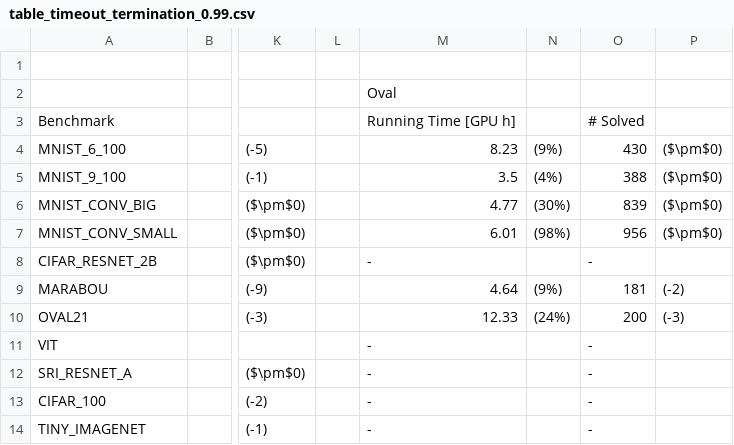
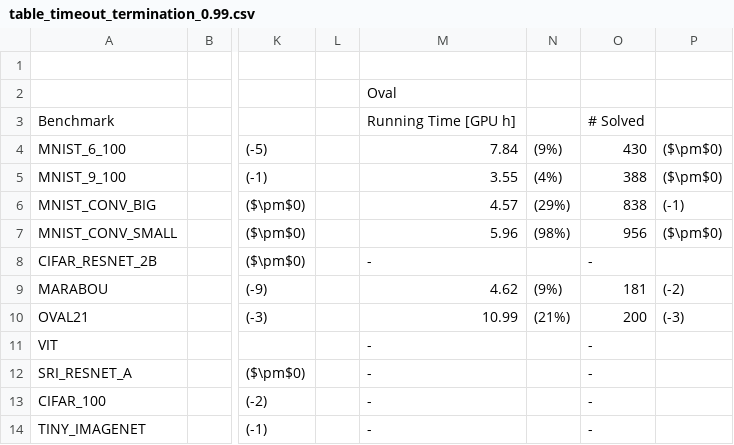
Before and after one commit to ADA-research/BaB_DynTerm, a CSV file: tables/table_timeout_termination_0.99.csv, drawn as a sheet; only a part is shown, gaps mark what is left out; the diff names each change by its address in the sheet, - before the commit and + after, or states it on an @@ line.

```diff
--- a/tables/table_timeout_termination_0.99.csv
+++ b/tables/table_timeout_termination_0.99.csv
-M4: 8.23
+M4: 7.84
-M5: 3.5
+M5: 3.55
-M6: 4.77
+M6: 4.57
-N6: (30%)
+N6: (29%)
-O6: 839
+O6: 838
-P6: ($\pm$0)
+P6: (-1)
-M7: 6.01
+M7: 5.96
-M9: 4.64
+M9: 4.62
-M10: 12.33
+M10: 10.99
-N10: (24%)
+N10: (21%)
```
Also changed, not shown: tables/table_timeout_termination_0.5.csv, tables/table_timeouts_continuous_feature_collection_0.5.csv, 4 other files.
